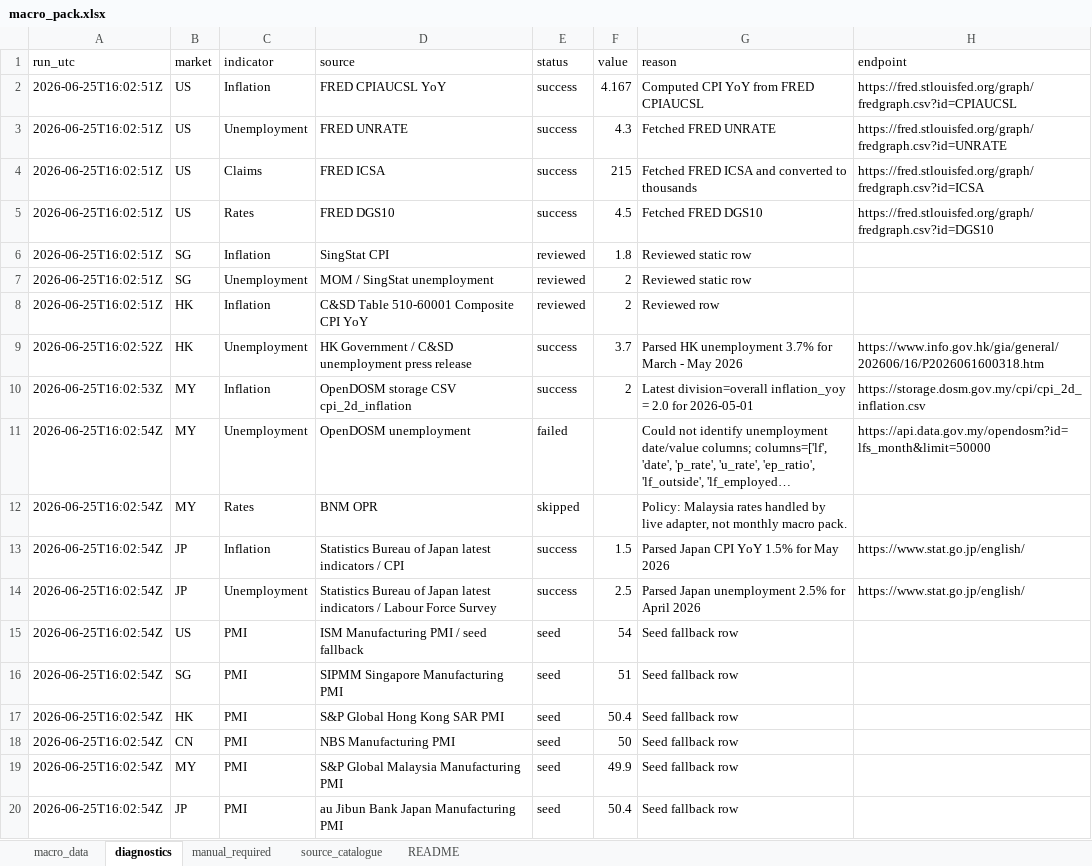
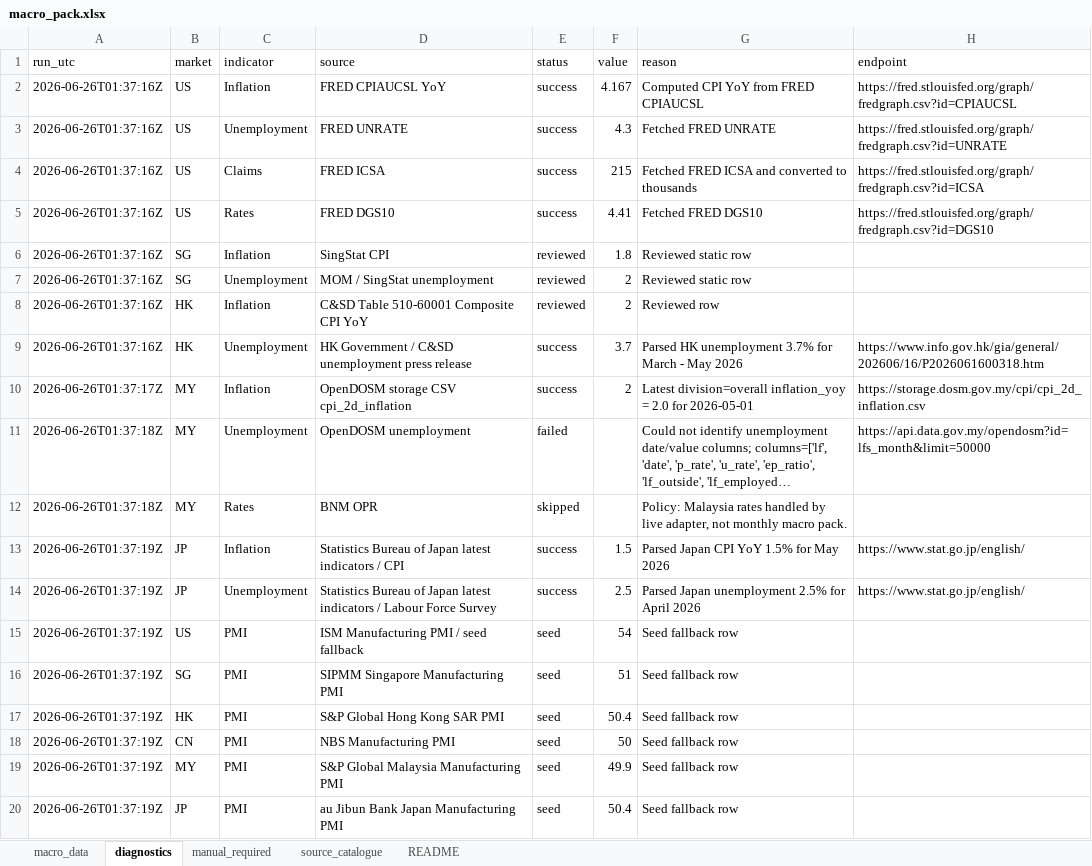
Before and after one commit to phankf-star/sg-tactical-wealth-allocator, an Excel workbook: macro_pack_latest/macro_pack.xlsx, sheet diagnostics, drawn as a sheet; long unchanged cells end in …; values as stored, in another font and other column widths than the file's, no borders; the diff names each change by its address in the sheet, - before the commit and + after, or states it on an @@ line.

```diff
--- a/macro_pack_latest/macro_pack.xlsx (sheet diagnostics)
+++ b/macro_pack_latest/macro_pack.xlsx (sheet diagnostics)
-A2:A8 (run_utc): 2026-06-25T16:02:51Z
+A2:A8 (run_utc): 2026-06-26T01:37:16Z
-F5 (value): 4.5
+F5 (value): 4.41
-A9 (run_utc): 2026-06-25T16:02:52Z
+A9 (run_utc): 2026-06-26T01:37:16Z
-A10 (run_utc): 2026-06-25T16:02:53Z
+A10 (run_utc): 2026-06-26T01:37:17Z
-A11:A12 (run_utc): 2026-06-25T16:02:54Z
+A11:A12 (run_utc): 2026-06-26T01:37:18Z
-A13:A20 (run_utc): 2026-06-25T16:02:54Z
+A13:A20 (run_utc): 2026-06-26T01:37:19Z
```
Also changed, not shown: sheet macro_data, sheet README, sheet manual_required, 5 other files.
